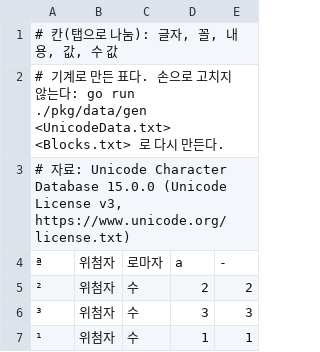
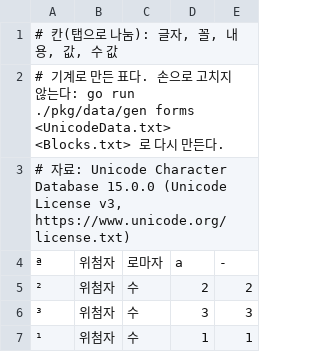
Before and after one commit to geul-org/nlgeul, a TSV file: pkg/data/special-forms.tsv, drawn as a sheet; only a part is shown.

```diff
--- a/pkg/data/special-forms.tsv
+++ b/pkg/data/special-forms.tsv
@@ -1,3 +1,3 @@
 # 칸(탭으로 나눔): 글자, 꼴, 내용, 값, 수 값
-# 기계로 만든 표다. 손으로 고치지 않는다: go run ./pkg/data/gen <UnicodeData.txt> <Blocks.txt> 로 다시 만든다.
+# 기계로 만든 표다. 손으로 고치지 않는다: go run ./pkg/data/gen forms <UnicodeData.txt> <Blocks.txt> 로 다시 만든다.
 # 자료: Unicode Character Database 15.0.0 (Unicode License v3, https://www.unicode.org/license.txt)
```
Also changed, not shown: 23 other files.
